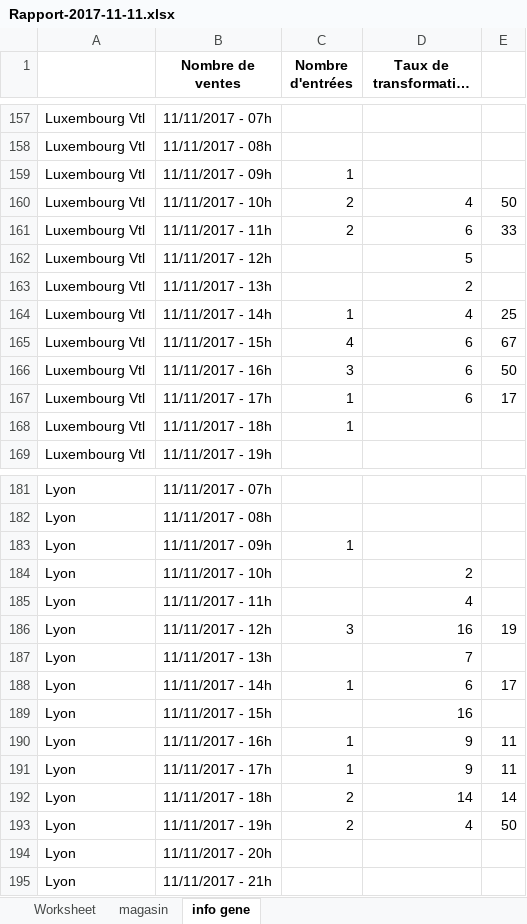
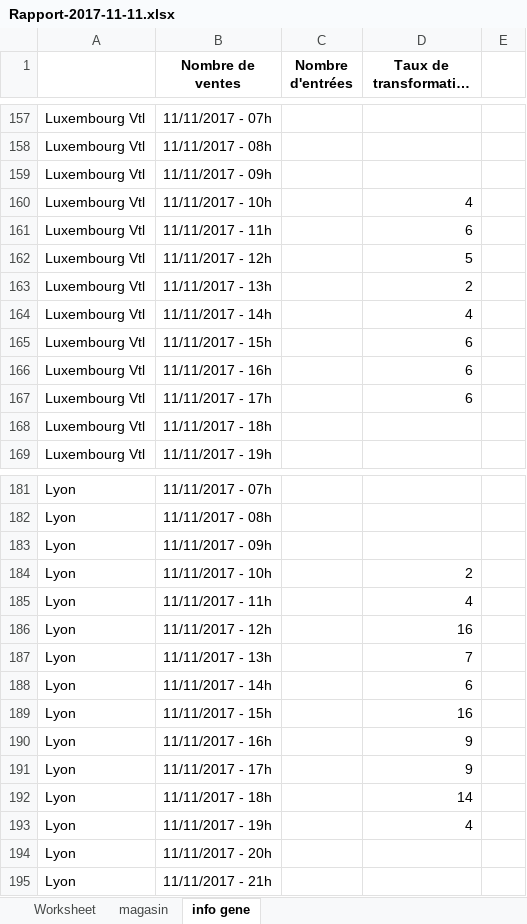
Before and after one commit to gaineryns/majestics2, an Excel workbook: public/Rapport-2017-11-11.xlsx, sheet info gene, drawn as a sheet; only a part is shown, gaps mark what is left out; long unchanged cells end in …; values as stored, in another font and other column widths than the file's, no borders; the diff covers the shown part only; the diff names each change by its address in the sheet, - before the commit and + after, or states it on an @@ line.

```diff
--- a/public/Rapport-2017-11-11.xlsx (sheet info gene)
+++ b/public/Rapport-2017-11-11.xlsx (sheet info gene)
-C159 (Nombre d'entrées): 1
+C159 (Nombre d'entrées): (empty)
-C160:C161 (Nombre d'entrées): 2
+C160:C161 (Nombre d'entrées): (empty)
-E160: 50
+E160: (empty)
-E161: 33
+E161: (empty)
-C164 (Nombre d'entrées): 1
+C164 (Nombre d'entrées): (empty)
-E164: 25
+E164: (empty)
-C165 (Nombre d'entrées): 4
+C165 (Nombre d'entrées): (empty)
-E165: 67
+E165: (empty)
-C166 (Nombre d'entrées): 3
+C166 (Nombre d'entrées): (empty)
-E166: 50
+E166: (empty)
-C167:C168 (Nombre d'entrées): 1
+C167:C168 (Nombre d'entrées): (empty)
-E167: 17
+E167: (empty)
-C183 (Nombre d'entrées): 1
+C183 (Nombre d'entrées): (empty)
-C186 (Nombre d'entrées): 3
+C186 (Nombre d'entrées): (empty)
-E186: 19
+E186: (empty)
-C188 (Nombre d'entrées): 1
+C188 (Nombre d'entrées): (empty)
-E188: 17
+E188: (empty)
-C190:C191 (Nombre d'entrées): 1
+C190:C191 (Nombre d'entrées): (empty)
-E190:E191: 11
+E190:E191: (empty)
-C192:C193 (Nombre d'entrées): 2
+C192:C193 (Nombre d'entrées): (empty)
-E192: 14
+E192: (empty)
-E193: 50
+E193: (empty)
```
Also changed, not shown: 144 edited cells elsewhere in this sheet, sheet magasin, 5 other files.
